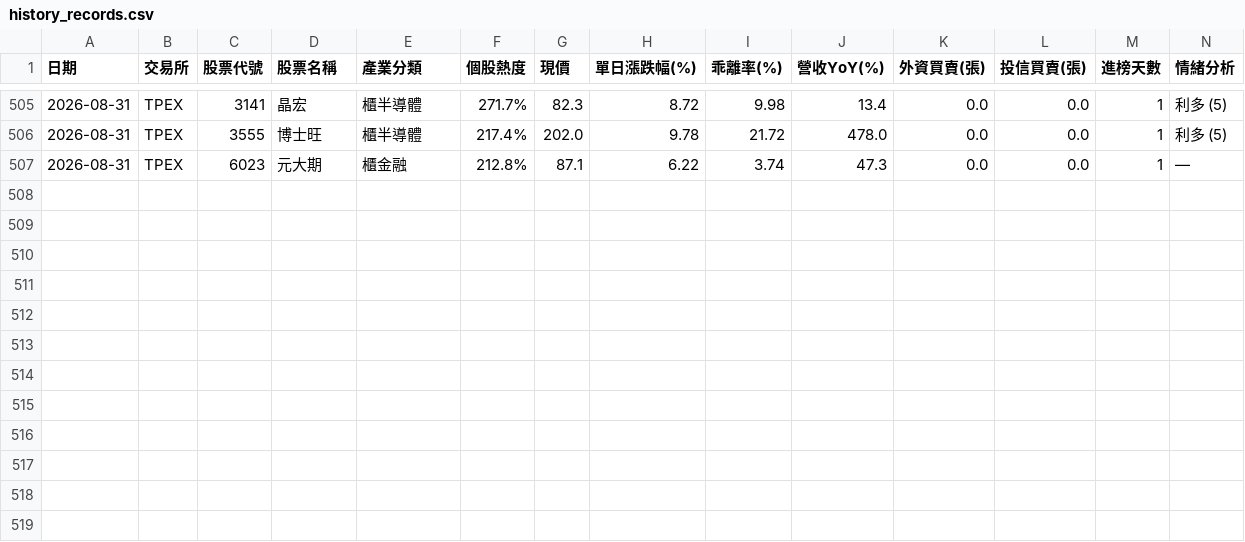
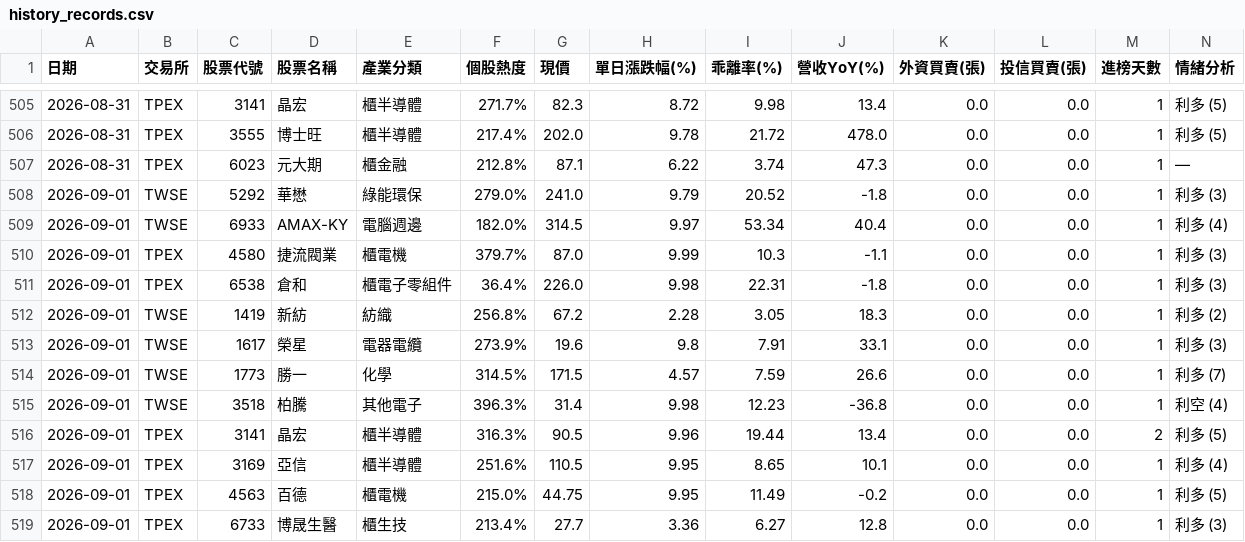
Before and after one commit to ns30178/tw-hot-stocks, a CSV file: history_records.csv, drawn as a sheet; only a part is shown, gaps mark what is left out; rows hold the shown columns only; the diff names each change by its address in the sheet, - before the commit and + after, or states it on an @@ line.

```diff
--- a/history_records.csv
+++ b/history_records.csv
+row 508: 2026-09-01 | TWSE | 5292 | 華懋 | 綠能環保 | 279.0% | 241.0 | 9.79 | 20.52 | -1.8 | 0.0 | 0.0 | 1 | 利多 (3)
+row 509: 2026-09-01 | TWSE | 6933 | AMAX-KY | 電腦週邊 | 182.0% | 314.5 | 9.97 | 53.34 | 40.4 | 0.0 | 0.0 | 1 | 利多 (4)
+row 510: 2026-09-01 | TPEX | 4580 | 捷流閥業 | 櫃電機 | 379.7% | 87.0 | 9.99 | 10.3 | -1.1 | 0.0 | 0.0 | 1 | 利多 (3)
+row 511: 2026-09-01 | TPEX | 6538 | 倉和 | 櫃電子零組件 | 36.4% | 226.0 | 9.98 | 22.31 | -1.8 | 0.0 | 0.0 | 1 | 利多 (3)
+row 512: 2026-09-01 | TWSE | 1419 | 新紡 | 紡織 | 256.8% | 67.2 | 2.28 | 3.05 | 18.3 | 0.0 | 0.0 | 1 | 利多 (2)
+row 513: 2026-09-01 | TWSE | 1617 | 榮星 | 電器電纜 | 273.9% | 19.6 | 9.8 | 7.91 | 33.1 | 0.0 | 0.0 | 1 | 利多 (3)
+row 514: 2026-09-01 | TWSE | 1773 | 勝一 | 化學 | 314.5% | 171.5 | 4.57 | 7.59 | 26.6 | 0.0 | 0.0 | 1 | 利多 (7)
+row 515: 2026-09-01 | TWSE | 3518 | 柏騰 | 其他電子 | 396.3% | 31.4 | 9.98 | 12.23 | -36.8 | 0.0 | 0.0 | 1 | 利空 (4)
+row 516: 2026-09-01 | TPEX | 3141 | 晶宏 | 櫃半導體 | 316.3% | 90.5 | 9.96 | 19.44 | 13.4 | 0.0 | 0.0 | 2 | 利多 (5)
+row 517: 2026-09-01 | TPEX | 3169 | 亞信 | 櫃半導體 | 251.6% | 110.5 | 9.95 | 8.65 | 10.1 | 0.0 | 0.0 | 1 | 利多 (4)
+row 518: 2026-09-01 | TPEX | 4563 | 百德 | 櫃電機 | 215.0% | 44.75 | 9.95 | 11.49 | -0.2 | 0.0 | 0.0 | 1 | 利多 (5)
+row 519: 2026-09-01 | TPEX | 6733 | 博晟生醫 | 櫃生技 | 213.4% | 27.7 | 3.36 | 6.27 | 12.8 | 0.0 | 0.0 | 1 | 利多 (3)
```
Also changed, not shown: 1 other file.
